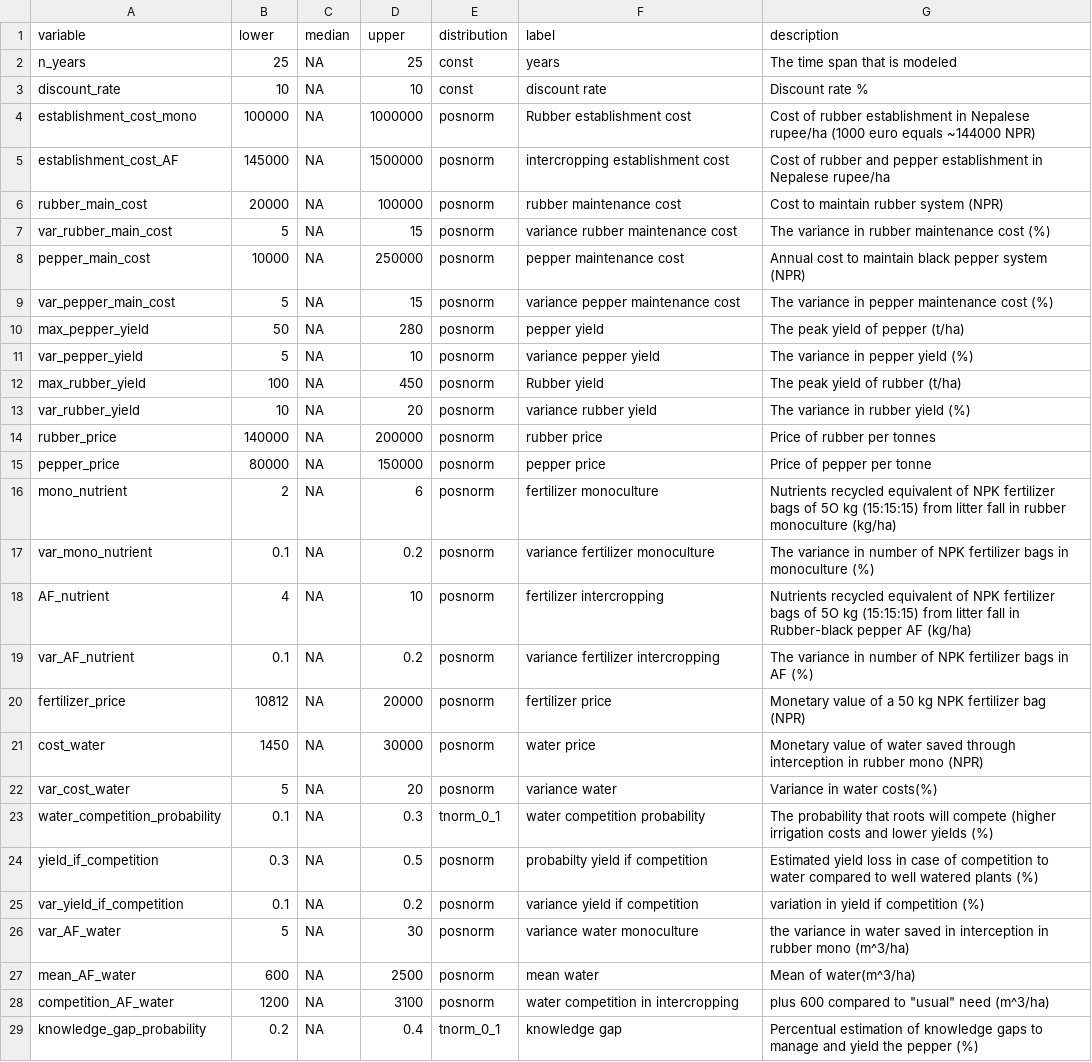
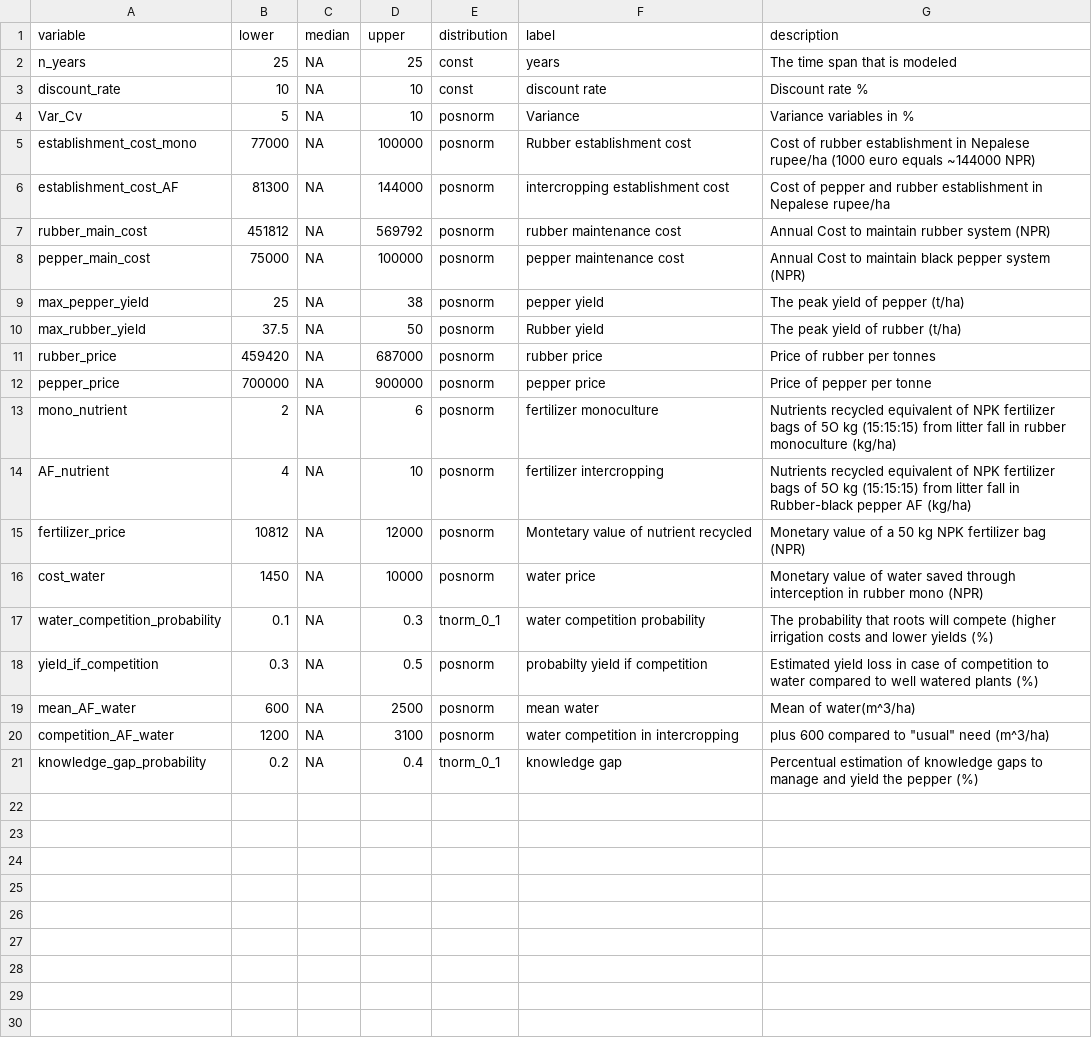
Before and after one commit to modhd/actual_NEPAL_pepper_AF, a CSV file: data/AF_input_table.csv, drawn as a sheet; only a part is shown; the diff covers the shown part only.

Commit message:
Updated variables with Aditi's estimates

```diff
--- a/data/AF_input_table.csv
+++ b/data/AF_input_table.csv
@@ -3,25 +3,17 @@ n_years;25;NA;25;const;years;The time span that is modeled
 discount_rate;10;NA;10;const;discount rate;Discount rate %
-establishment_cost_mono;100000;NA;1000000;posnorm;Rubber establishment cost;Cost of rubber establishment in Nepalese rupee/ha  (1000 euro equals ~144000 NPR)
-establishment_cost_AF;145000;NA;1500000;posnorm;intercropping establishment cost;Cost of rubber and pepper establishment in Nepalese rupee/ha
-rubber_main_cost;20000;NA;100000;posnorm;rubber maintenance cost;Cost to maintain rubber system (NPR)
-var_rubber_main_cost;5;NA;15;posnorm;variance rubber maintenance cost;The variance in rubber maintenance cost (%)
-pepper_main_cost;10000;NA;250000;posnorm;pepper maintenance cost;Annual cost to maintain black pepper system (NPR)
-var_pepper_main_cost;5;NA;15;posnorm;variance pepper maintenance cost;The variance in pepper maintenance cost (%)
-max_pepper_yield;50;NA;280;posnorm;pepper yield;The peak yield of pepper (t/ha)
-var_pepper_yield;5;NA;10;posnorm;variance pepper yield;The variance in pepper yield (%)
-max_rubber_yield;100;NA;450;posnorm;Rubber yield;The peak yield of rubber (t/ha)
-var_rubber_yield;10;NA;20;posnorm;variance rubber yield;The variance in rubber yield (%)
-rubber_price;140000;NA;200000;posnorm;rubber price;Price of rubber per tonnes
-pepper_price;80000;NA;150000;posnorm;pepper price;Price of pepper per tonne
+Var_Cv;5;NA;10;posnorm;Variance; Variance variables in %
+establishment_cost_mono;77000;NA;100000;posnorm;Rubber establishment cost;Cost of rubber establishment in Nepalese rupee/ha  (1000 euro equals ~144000 NPR)
+establishment_cost_AF;81300;NA;144000;posnorm;intercropping establishment cost;Cost of pepper and rubber establishment in Nepalese rupee/ha
+rubber_main_cost;451812;NA;569792;posnorm;rubber maintenance cost;Annual Cost to maintain rubber system (NPR)
+pepper_main_cost;75000;NA;100000;posnorm;pepper maintenance cost;Annual Cost to maintain black pepper system (NPR)
+max_pepper_yield;25;NA;38;posnorm;pepper yield;The peak yield of pepper (t/ha)
+max_rubber_yield;37.5;NA;50;posnorm;Rubber yield;The peak yield of rubber (t/ha)
+rubber_price;459420;NA;687000;posnorm;rubber price;Price of rubber per tonnes
+pepper_price;700000;NA;900000;posnorm;pepper price;Price of pepper per tonne
 mono_nutrient;2;NA;6;posnorm;fertilizer monoculture;Nutrients recycled equivalent of NPK fertilizer bags of 5O kg (15:15:15) from litter fall in rubber monoculture (kg/ha)
-var_mono_nutrient;0.1;NA;0.2;posnorm;variance fertilizer monoculture;The variance in number of NPK fertilizer bags in monoculture (%)
 AF_nutrient;4;NA;10;posnorm;fertilizer intercropping;Nutrients recycled equivalent of NPK fertilizer bags of 5O kg (15:15:15) from litter fall in Rubber-black pepper AF (kg/ha)
-var_AF_nutrient;0.1;NA;0.2;posnorm;variance fertilizer intercropping;The variance in number of NPK fertilizer bags in AF (%)
-fertilizer_price;10812;NA;20000;posnorm;fertilizer price;Monetary value of a 50 kg NPK fertilizer bag (NPR)
-cost_water;1450;NA;30000;posnorm;water price;Monetary value of water saved through interception in rubber mono (NPR)
-var_cost_water;5;NA;20;posnorm;variance water;Variance in water costs(%)
+fertilizer_price;10812;NA;12000;posnorm;Montetary value of nutrient recycled;Monetary value of a 50 kg NPK fertilizer bag (NPR)
+cost_water;1450;NA;10000;posnorm;water price;Monetary value of water saved through interception in rubber mono (NPR)
 water_competition_probability;0.1;NA;0.3;tnorm_0_1;water competition probability;The probability that roots will compete (higher irrigation costs and lower yields (%)
 yield_if_competition;0.3;NA;0.5;posnorm;probabilty yield if competition;Estimated yield loss in case of competition to water compared to well watered plants (%)
-var_yield_if_competition;0.1;NA;0.2;posnorm;variance yield if competition;variation in yield if competition (%)
-var_AF_water;5;NA;30;posnorm;variance water monoculture;the variance in water saved in interception in rubber mono (m^3/ha)
 mean_AF_water;600;NA;2500;posnorm;mean water;Mean of water(m^3/ha)
```
Also changed, not shown: 1 removed row elsewhere in this file.
